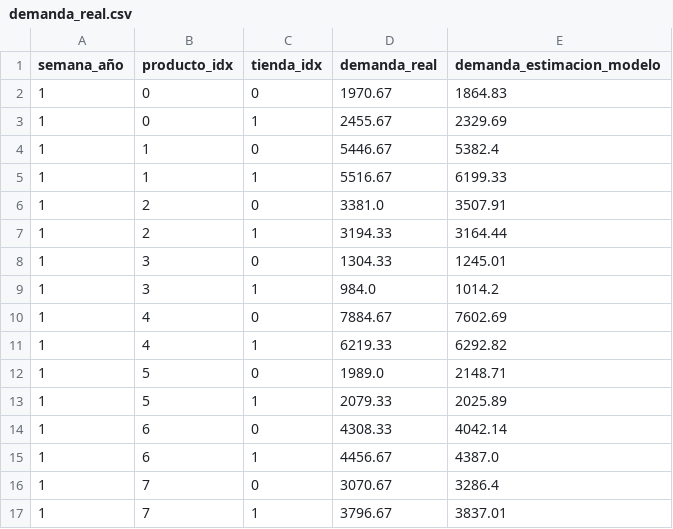
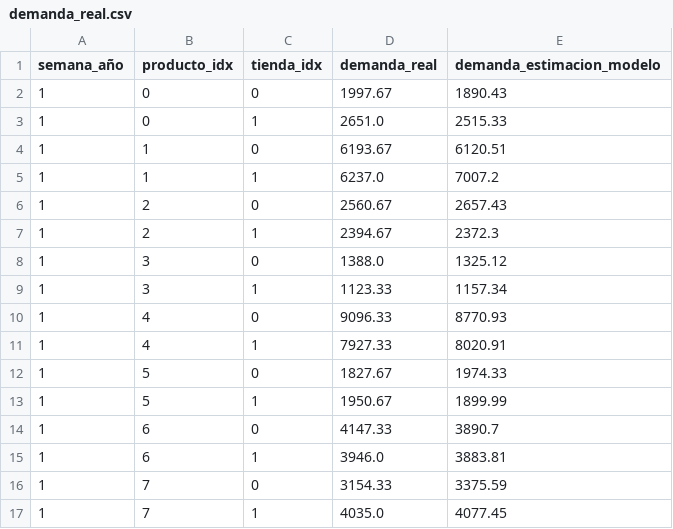
Before and after one commit to maxweinreichs/capstone, a CSV file: DRL_Capstone_Final/resultados/demanda_real.csv, drawn as a sheet; only a part is shown; the diff covers the shown part only.

```diff
--- a/DRL_Capstone_Final/resultados/demanda_real.csv
+++ b/DRL_Capstone_Final/resultados/demanda_real.csv
@@ -1,17 +1,17 @@
 semana_año,producto_idx,tienda_idx,demanda_real,demanda_estimacion_modelo
-1,0,0,1970.67,1864.83
-1,0,1,2455.67,2329.69
-1,1,0,5446.67,5382.4
-1,1,1,5516.67,6199.33
-1,2,0,3381.0,3507.91
-1,2,1,3194.33,3164.44
-1,3,0,1304.33,1245.01
-1,3,1,984.0,1014.2
-1,4,0,7884.67,7602.69
-1,4,1,6219.33,6292.82
-1,5,0,1989.0,2148.71
-1,5,1,2079.33,2025.89
-1,6,0,4308.33,4042.14
-1,6,1,4456.67,4387.0
-1,7,0,3070.67,3286.4
-1,7,1,3796.67,3837.01
+1,0,0,1997.67,1890.43
+1,0,1,2651.0,2515.33
+1,1,0,6193.67,6120.51
+1,1,1,6237.0,7007.2
+1,2,0,2560.67,2657.43
+1,2,1,2394.67,2372.3
+1,3,0,1388.0,1325.12
+1,3,1,1123.33,1157.34
+1,4,0,9096.33,8770.93
+1,4,1,7927.33,8020.91
+1,5,0,1827.67,1974.33
+1,5,1,1950.67,1899.99
+1,6,0,4147.33,3890.7
+1,6,1,3946.0,3883.81
+1,7,0,3154.33,3375.59
+1,7,1,4035.0,4077.45
```
Also changed, not shown: 128 edited cells elsewhere in this file, DRL_Capstone_Final/parametros/par_dist_t1.csv, DRL_Capstone_Final/parametros/par_dist_t2.csv, 6 other files.
